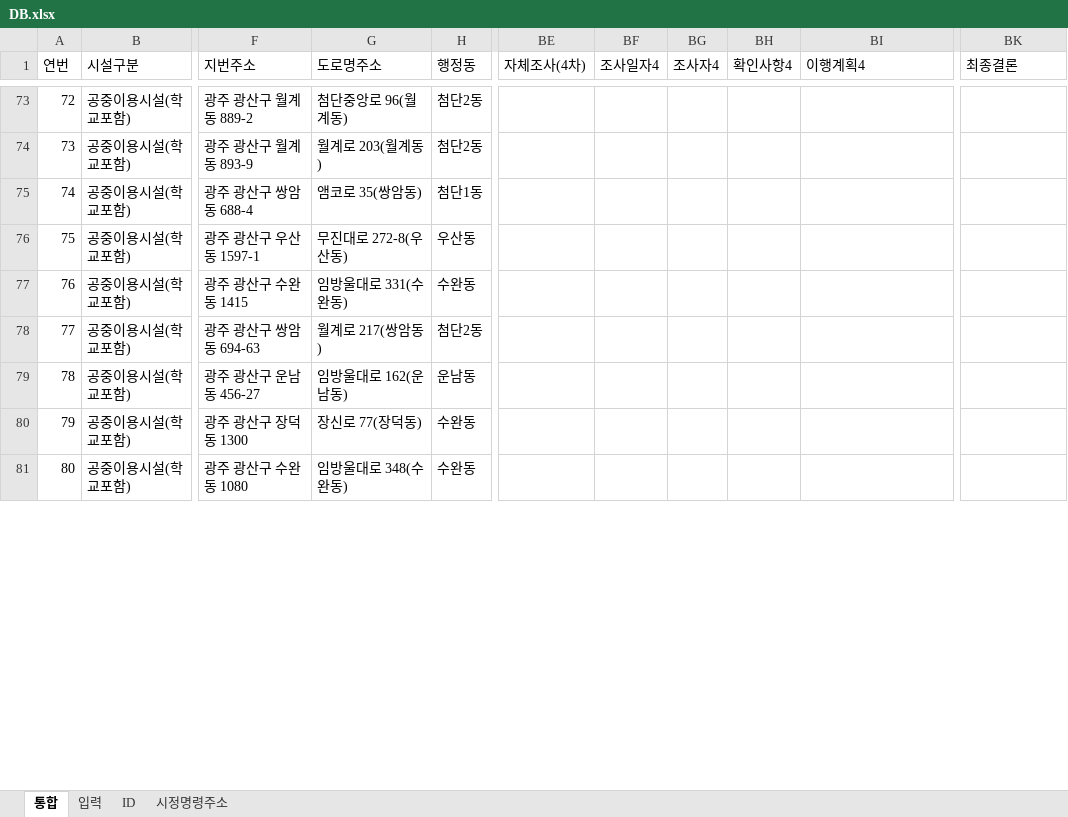
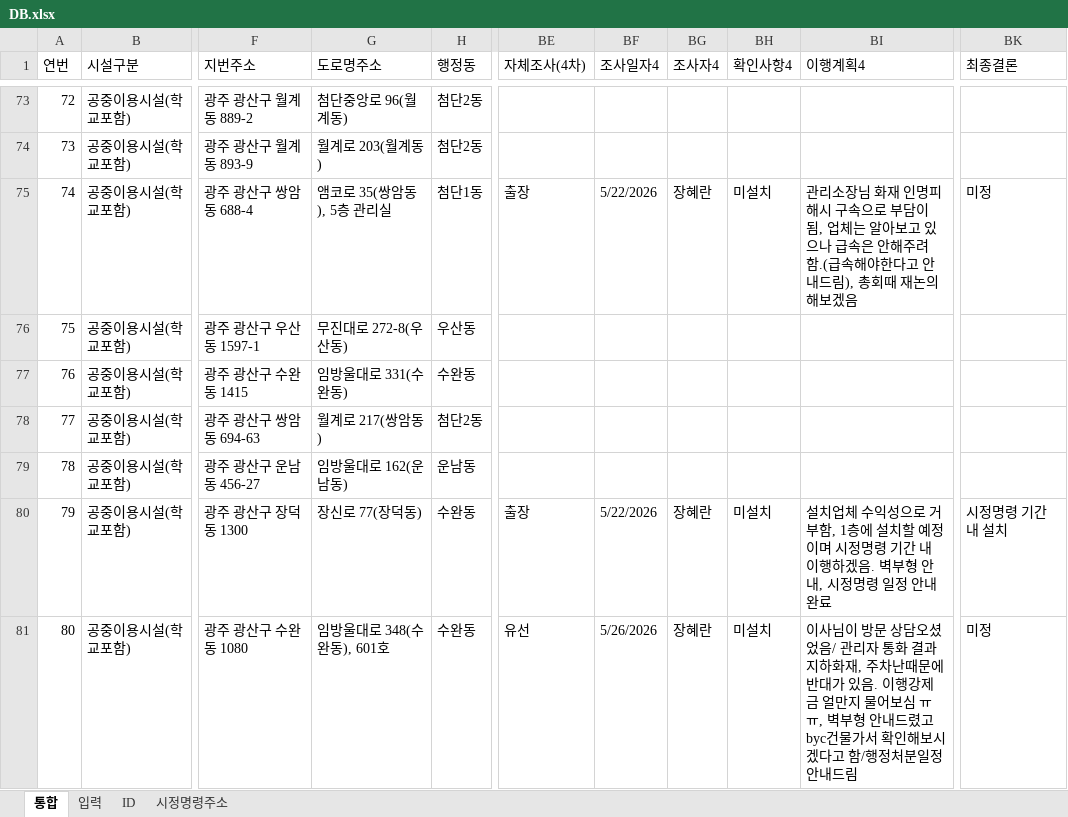
Before and after one commit to geo21chy-coder/unfulfilled-survey-app, an Excel workbook: DB.xlsx, sheet 통합, drawn as a sheet; only a part is shown, gaps mark what is left out; values as stored, in another font and other column widths than the file's, no cell formats; table styles not drawn; the diff covers the shown part only; the diff names each change by its address in the sheet, - before the commit and + after, or states it on an @@ line.

```diff
--- a/DB.xlsx (sheet 통합)
+++ b/DB.xlsx (sheet 통합)
-G75 (도로명주소): 앰코로 35(쌍암동)
+G75 (도로명주소): 앰코로 35(쌍암동), 5층 관리실
-BE75 (자체조사(4차)): (empty)
+BE75 (자체조사(4차)): 출장
-BF75 (조사일자4): (empty)
+BF75 (조사일자4): 5/22/2026
-BG75 (조사자4): (empty)
+BG75 (조사자4): 장혜란
-BH75 (확인사항4): (empty)
+BH75 (확인사항4): 미설치
-BI75 (이행계획4): (empty)
+BI75 (이행계획4): 관리소장님 화재 인명피해시 구속으로 부담이 됨, 업체는 알아보고 있으나 급속은 안해주려 함.(급속해야한다고 안내드림), 총회때 재논의해보겠음
-BK75 (최종결론): (empty)
+BK75 (최종결론): 미정
-BE80 (자체조사(4차)): (empty)
+BE80 (자체조사(4차)): 출장
-BF80 (조사일자4): (empty)
+BF80 (조사일자4): 5/22/2026
-BG80:BG81 (조사자4): (empty)
+BG80:BG81 (조사자4): 장혜란
-BH80:BH81 (확인사항4): (empty)
+BH80:BH81 (확인사항4): 미설치
-BI80 (이행계획4): (empty)
+BI80 (이행계획4): 설치업체 수익성으로 거부함, 1층에 설치할 예정이며 시정명령 기간 내 이행하겠음. 벽부형 안내, 시정명령 일정 안내 완료
-BK80 (최종결론): (empty)
+BK80 (최종결론): 시정명령 기간 내 설치
-G81 (도로명주소): 임방울대로 348(수완동)
+G81 (도로명주소): 임방울대로 348(수완동), 601호
-BE81 (자체조사(4차)): (empty)
+BE81 (자체조사(4차)): 유선
-BF81 (조사일자4): (empty)
+BF81 (조사일자4): 5/26/2026
-BI81 (이행계획4): (empty)
+BI81 (이행계획4): 이사님이 방문 상담오셨었음/ 관리자 통화 결과 지하화재, 주차난때문에 반대가 있음. 이행강제금 얼만지 물어보심 ㅠㅠ, 벽부형 안내드렸고 byc건물가서 확인해보시겠다고 함/행정처분일정안내드림
-BK81 (최종결론): (empty)
+BK81 (최종결론): 미정
```
Also changed, not shown: 217 edited cells elsewhere in this sheet, sheet 입력, cell formats, 1 other file.
